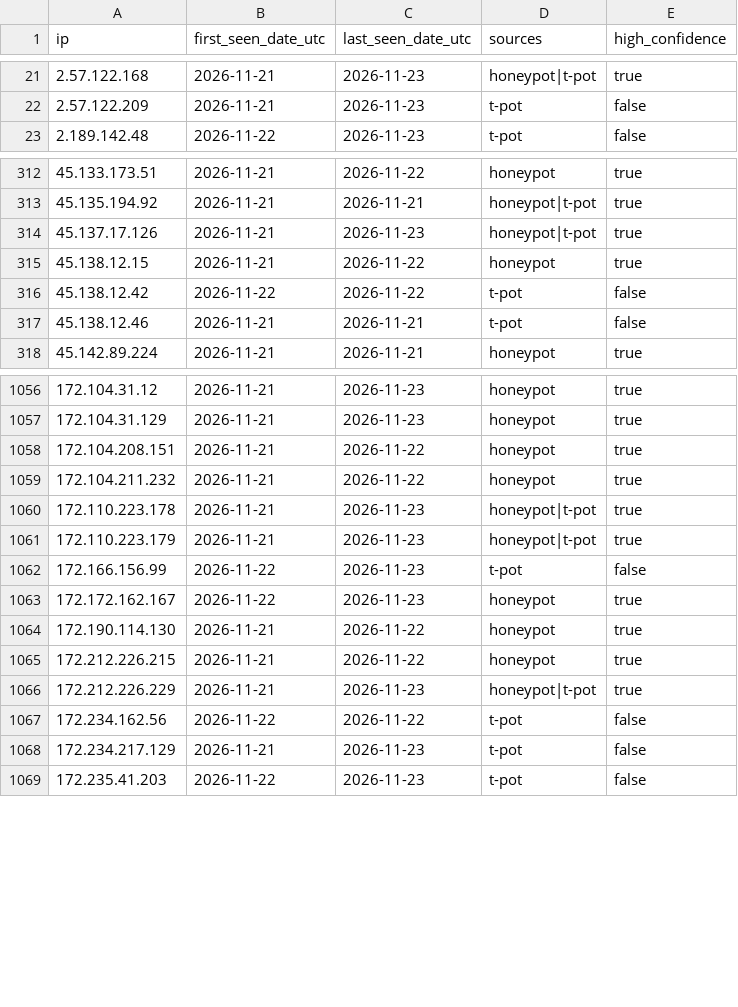
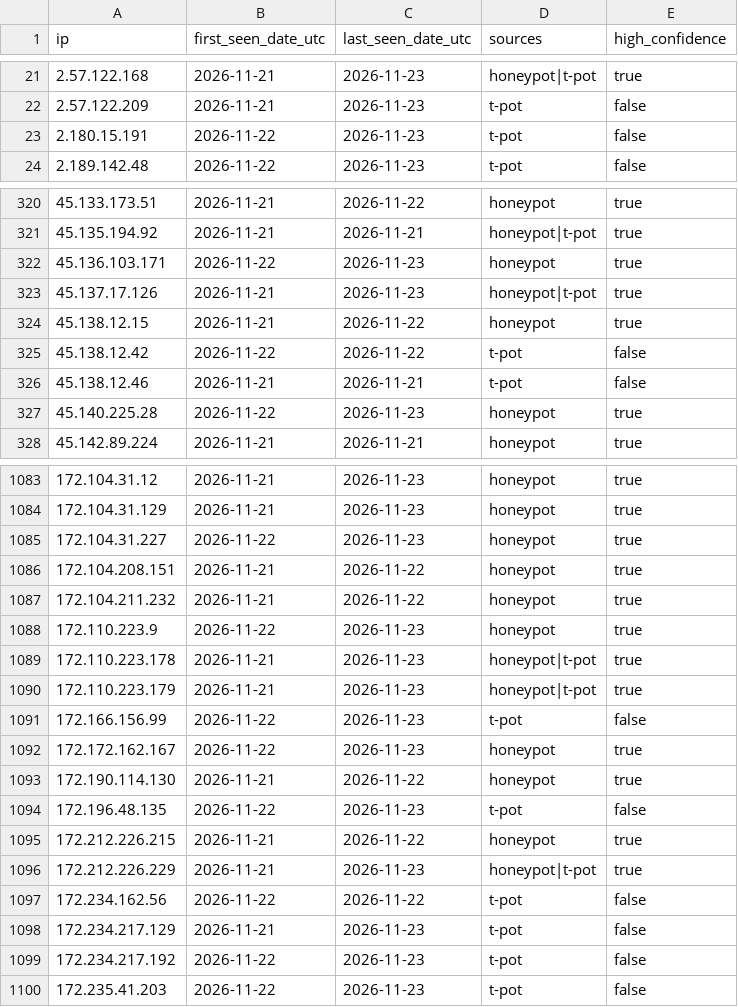
Before and after one commit to kotivahdit/blocklist, a CSV file: ipv4-all-7d.csv, drawn as a sheet; only a part is shown, gaps mark what is left out; the diff covers the shown part only.

```diff
--- a/ipv4-all-7d.csv
+++ b/ipv4-all-7d.csv
@@ -22,2 +22,3 @@ ip,first_seen_date_utc,last_seen_date_utc,sources,high_confidence
 2.57.122.209,2026-11-21,2026-11-23,t-pot,false
+2.180.15.191,2026-11-22,2026-11-23,t-pot,false
 2.189.142.48,2026-11-22,2026-11-23,t-pot,false
@@ -313,2 +321,3 @@ ip,first_seen_date_utc,last_seen_date_utc,sources,high_confidence
 45.135.194.92,2026-11-21,2026-11-21,honeypot|t-pot,true
+45.136.103.171,2026-11-22,2026-11-23,honeypot,true
 45.137.17.126,2026-11-21,2026-11-23,honeypot|t-pot,true
@@ -317,2 +326,3 @@ ip,first_seen_date_utc,last_seen_date_utc,sources,high_confidence
 45.138.12.46,2026-11-21,2026-11-21,t-pot,false
+45.140.225.28,2026-11-22,2026-11-23,honeypot,true
 45.142.89.224,2026-11-21,2026-11-21,honeypot,true
@@ -1057,4 +1084,6 @@ ip,first_seen_date_utc,last_seen_date_utc,sources,high_confidence
 172.104.31.129,2026-11-21,2026-11-23,honeypot,true
+172.104.31.227,2026-11-22,2026-11-23,honeypot,true
 172.104.208.151,2026-11-21,2026-11-22,honeypot,true
 172.104.211.232,2026-11-21,2026-11-22,honeypot,true
+172.110.223.9,2026-11-22,2026-11-23,honeypot,true
 172.110.223.178,2026-11-21,2026-11-23,honeypot|t-pot,true
@@ -1064,2 +1093,3 @@ ip,first_seen_date_utc,last_seen_date_utc,sources,high_confidence
 172.190.114.130,2026-11-21,2026-11-22,honeypot,true
+172.196.48.135,2026-11-22,2026-11-23,t-pot,false
 172.212.226.215,2026-11-21,2026-11-22,honeypot,true
@@ -1068,2 +1098,3 @@ ip,first_seen_date_utc,last_seen_date_utc,sources,high_confidence
 172.234.217.129,2026-11-21,2026-11-23,t-pot,false
+172.234.217.192,2026-11-22,2026-11-23,t-pot,false
 172.235.41.203,2026-11-22,2026-11-23,t-pot,false
```
Also changed, not shown: 33 added rows elsewhere in this file, misp/hashes.csv, 9 other files.
